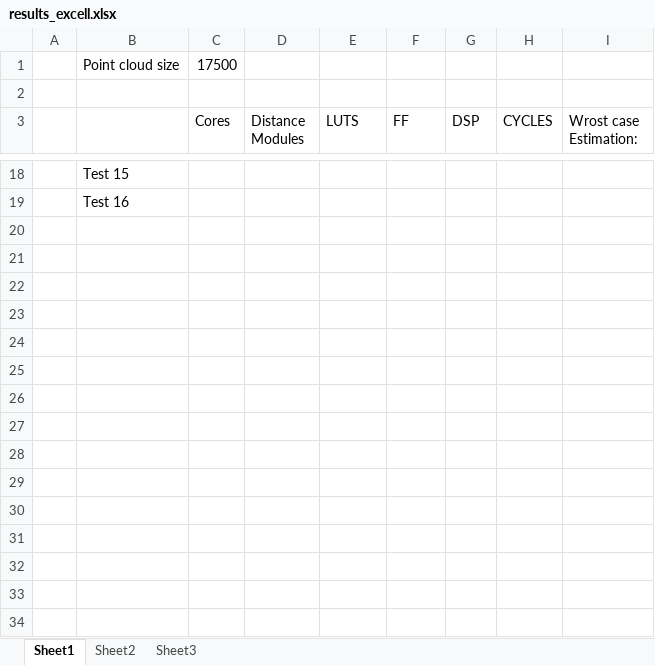
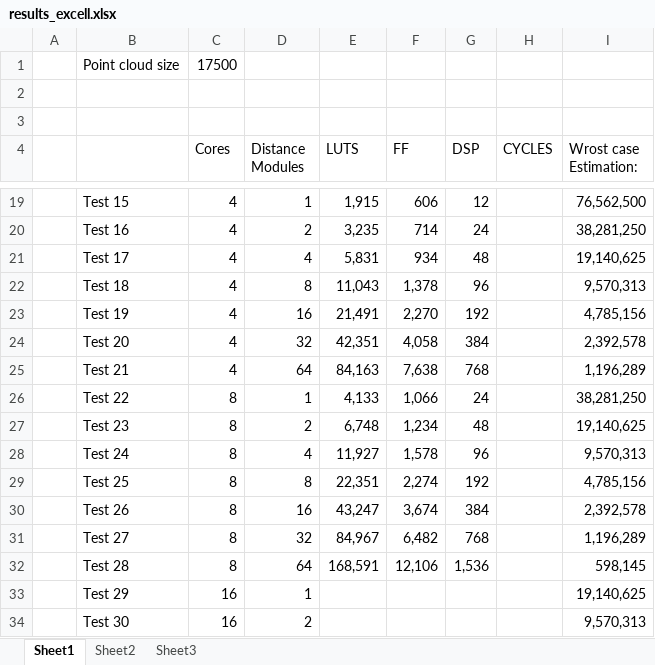
Before and after one commit to DrChipMaster/DenoisingLidar, an Excel workbook: results_excell.xlsx, sheet Sheet1, drawn as a sheet; only a part is shown, gaps mark what is left out; values as stored, in another font and other column widths than the file's, no borders; addresses are those after the commit; the diff covers the shown part only; the diff names each change by its address in the sheet, - before the commit and + after, or states it on an @@ line.

```diff
--- a/results_excell.xlsx (sheet Sheet1)
+++ b/results_excell.xlsx (sheet Sheet1)
+row 3: (empty)
-C19:C20 (Cores): (empty)
+C19:C20 (Cores): 4
-D19 (Distance Modules): (empty)
+D19 (Distance Modules): 1
-E19 (LUTS): (empty)
+E19 (LUTS): 1,915
-F19 (FF): (empty)
+F19 (FF): 606
-G19 (DSP): (empty)
+G19 (DSP): 12
-I19 (Wrost case Estimation:): (empty)
+I19 (Wrost case Estimation:): 76,562,500
-D20 (Distance Modules): (empty)
+D20 (Distance Modules): 2
-E20 (LUTS): (empty)
+E20 (LUTS): 3,235
-F20 (FF): (empty)
+F20 (FF): 714
-G20 (DSP): (empty)
+G20 (DSP): 24
-I20 (Wrost case Estimation:): (empty)
+I20 (Wrost case Estimation:): 38,281,250
+row 21:  | Test 17 | 4 | 4 | 5,831 | 934 | 48 |  | 19,140,625
+row 22:  | Test 18 | 4 | 8 | 11,043 | 1,378 | 96 |  | 9,570,313
+row 23:  | Test 19 | 4 | 16 | 21,491 | 2,270 | 192 |  | 4,785,156
+row 24:  | Test 20 | 4 | 32 | 42,351 | 4,058 | 384 |  | 2,392,578
+row 25:  | Test 21 | 4 | 64 | 84,163 | 7,638 | 768 |  | 1,196,289
+row 26:  | Test 22 | 8 | 1 | 4,133 | 1,066 | 24 |  | 38,281,250
+row 27:  | Test 23 | 8 | 2 | 6,748 | 1,234 | 48 |  | 19,140,625
+row 28:  | Test 24 | 8 | 4 | 11,927 | 1,578 | 96 |  | 9,570,313
+row 29:  | Test 25 | 8 | 8 | 22,351 | 2,274 | 192 |  | 4,785,156
+row 30:  | Test 26 | 8 | 16 | 43,247 | 3,674 | 384 |  | 2,392,578
+row 31:  | Test 27 | 8 | 32 | 84,967 | 6,482 | 768 |  | 1,196,289
+row 32:  | Test 28 | 8 | 64 | 168,591 | 12,106 | 1,536 |  | 598,145
+row 33:  | Test 29 | 16 | 1 |  |  |  |  | 19,140,625
+row 34:  | Test 30 | 16 | 2 |  |  |  |  | 9,570,313
```
Also changed, not shown: 20 added rows and 87 edited cells elsewhere in this sheet, 3 other files.
